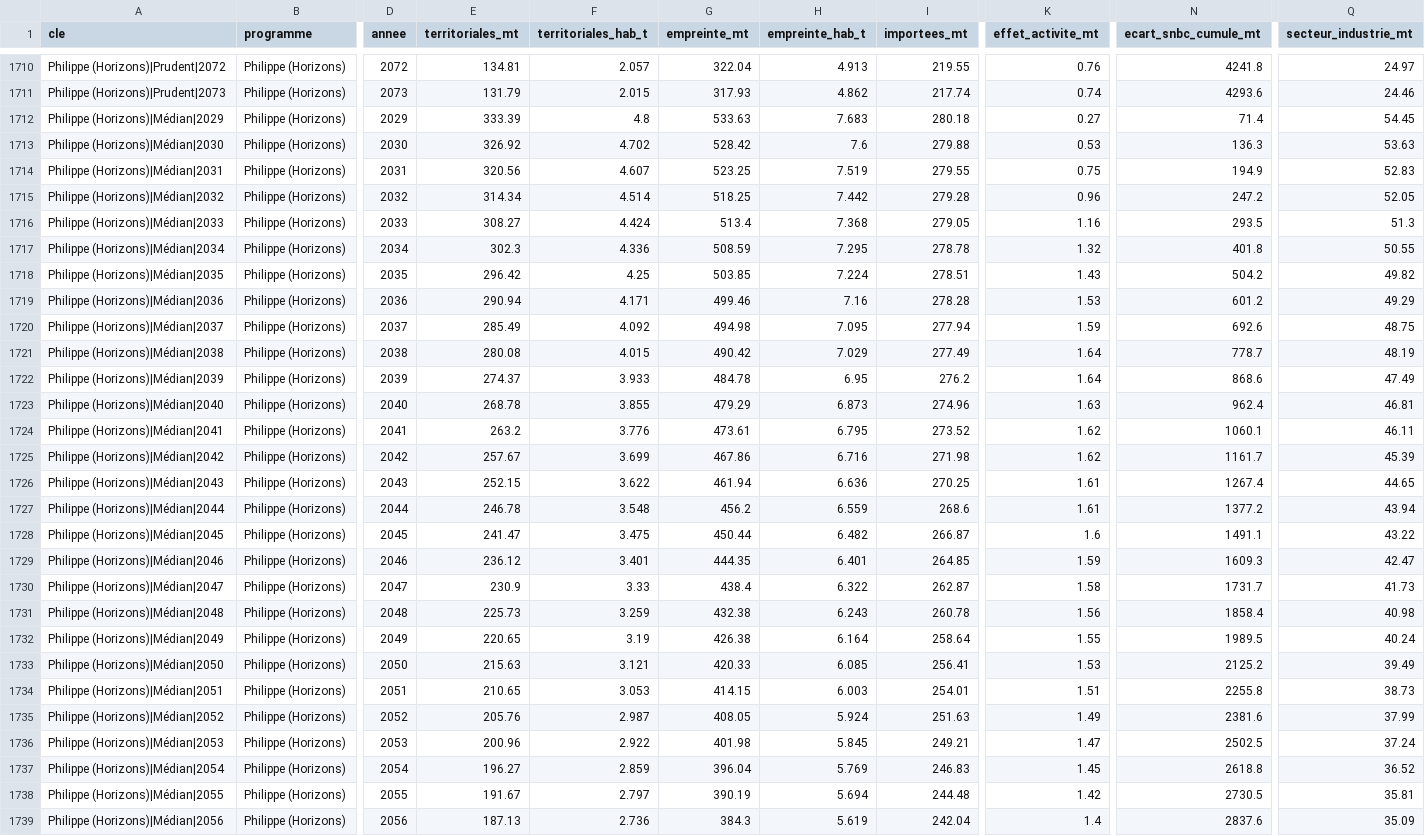
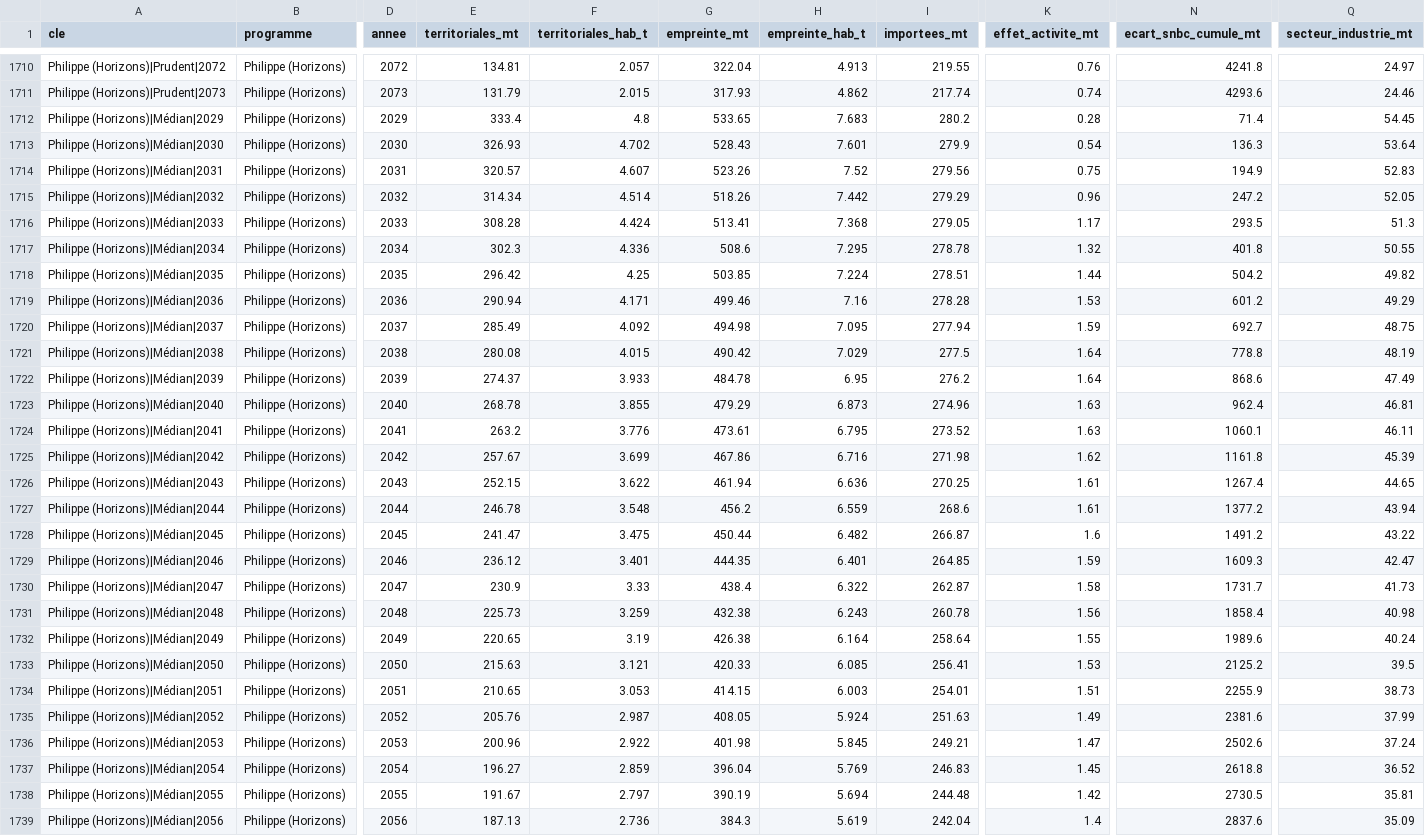
Before and after one commit to adrienruel/simu2027, a CSV file: sorties/comparaison_ecologie.csv, drawn as a sheet; only a part is shown, gaps mark what is left out; the diff covers the shown part only; the diff names each change by its address in the sheet, - before the commit and + after, or states it on an @@ line.

```diff
--- a/sorties/comparaison_ecologie.csv
+++ b/sorties/comparaison_ecologie.csv
-E1712 (territoriales_mt): 333.39
+E1712 (territoriales_mt): 333.4
-G1712 (empreinte_mt): 533.63
+G1712 (empreinte_mt): 533.65
-I1712 (importees_mt): 280.18
+I1712 (importees_mt): 280.2
-K1712 (effet_activite_mt): 0.27
+K1712 (effet_activite_mt): 0.28
-E1713 (territoriales_mt): 326.92
+E1713 (territoriales_mt): 326.93
-G1713 (empreinte_mt): 528.42
+G1713 (empreinte_mt): 528.43
-H1713 (empreinte_hab_t): 7.6
+H1713 (empreinte_hab_t): 7.601
-I1713 (importees_mt): 279.88
+I1713 (importees_mt): 279.9
-K1713 (effet_activite_mt): 0.53
+K1713 (effet_activite_mt): 0.54
-Q1713 (secteur_industrie_mt): 53.63
+Q1713 (secteur_industrie_mt): 53.64
-E1714 (territoriales_mt): 320.56
+E1714 (territoriales_mt): 320.57
-G1714 (empreinte_mt): 523.25
+G1714 (empreinte_mt): 523.26
-H1714 (empreinte_hab_t): 7.519
+H1714 (empreinte_hab_t): 7.52
-I1714 (importees_mt): 279.55
+I1714 (importees_mt): 279.56
-G1715 (empreinte_mt): 518.25
+G1715 (empreinte_mt): 518.26
-I1715 (importees_mt): 279.28
+I1715 (importees_mt): 279.29
-E1716 (territoriales_mt): 308.27
+E1716 (territoriales_mt): 308.28
-G1716 (empreinte_mt): 513.4
+G1716 (empreinte_mt): 513.41
-K1716 (effet_activite_mt): 1.16
+K1716 (effet_activite_mt): 1.17
-G1717 (empreinte_mt): 508.59
+G1717 (empreinte_mt): 508.6
-K1718 (effet_activite_mt): 1.43
+K1718 (effet_activite_mt): 1.44
-N1720 (ecart_snbc_cumule_mt): 692.6
+N1720 (ecart_snbc_cumule_mt): 692.7
-I1721 (importees_mt): 277.49
+I1721 (importees_mt): 277.5
-N1721 (ecart_snbc_cumule_mt): 778.7
+N1721 (ecart_snbc_cumule_mt): 778.8
-K1724 (effet_activite_mt): 1.62
+K1724 (effet_activite_mt): 1.63
-N1725 (ecart_snbc_cumule_mt): 1161.7
+N1725 (ecart_snbc_cumule_mt): 1161.8
-N1728 (ecart_snbc_cumule_mt): 1491.1
+N1728 (ecart_snbc_cumule_mt): 1491.2
-N1732 (ecart_snbc_cumule_mt): 1989.5
+N1732 (ecart_snbc_cumule_mt): 1989.6
-Q1733 (secteur_industrie_mt): 39.49
+Q1733 (secteur_industrie_mt): 39.5
-N1734 (ecart_snbc_cumule_mt): 2255.8
+N1734 (ecart_snbc_cumule_mt): 2255.9
-N1736 (ecart_snbc_cumule_mt): 2502.5
+N1736 (ecart_snbc_cumule_mt): 2502.6
```
Also changed, not shown: 44 edited cells elsewhere in this file, sorties/comparaison_ecologie_mesures.csv, sorties/comparaison_trajectoire.csv, 6 other files.
